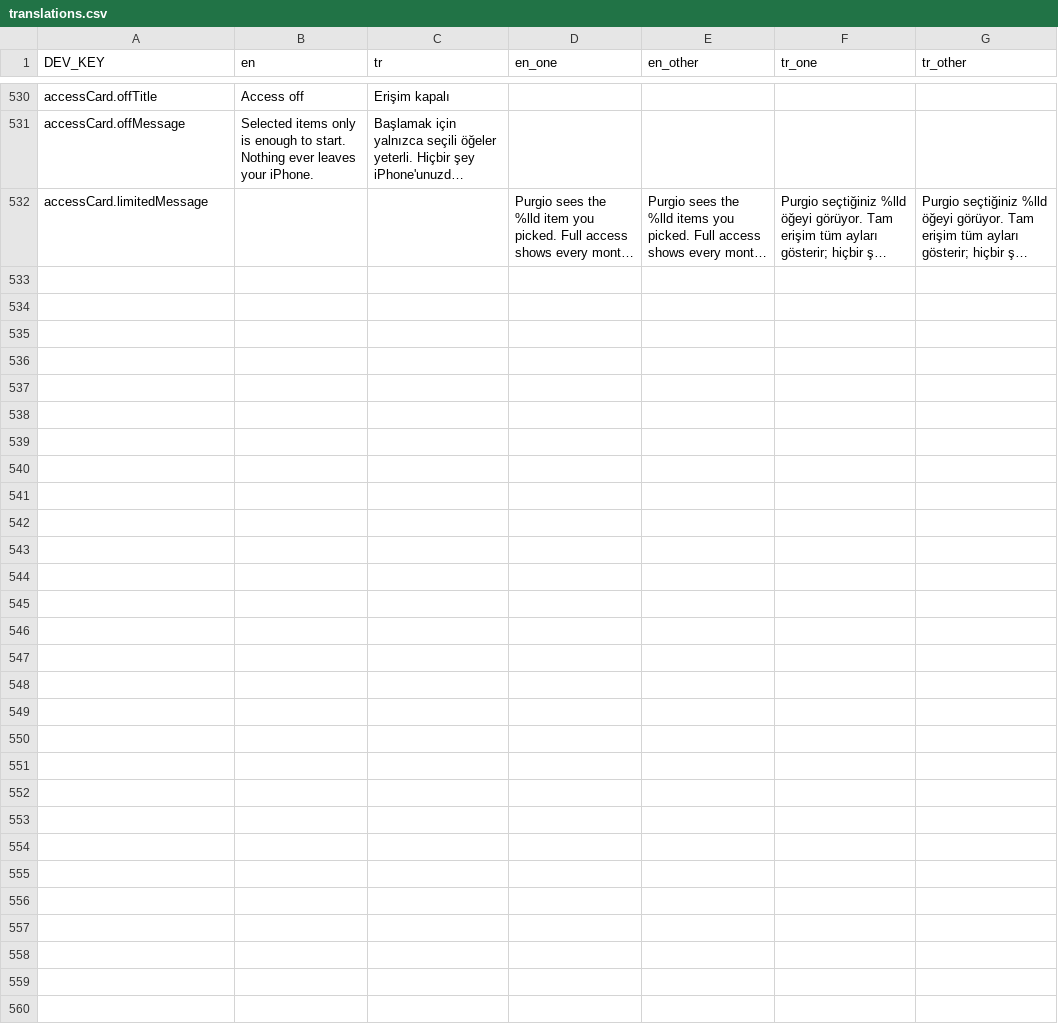
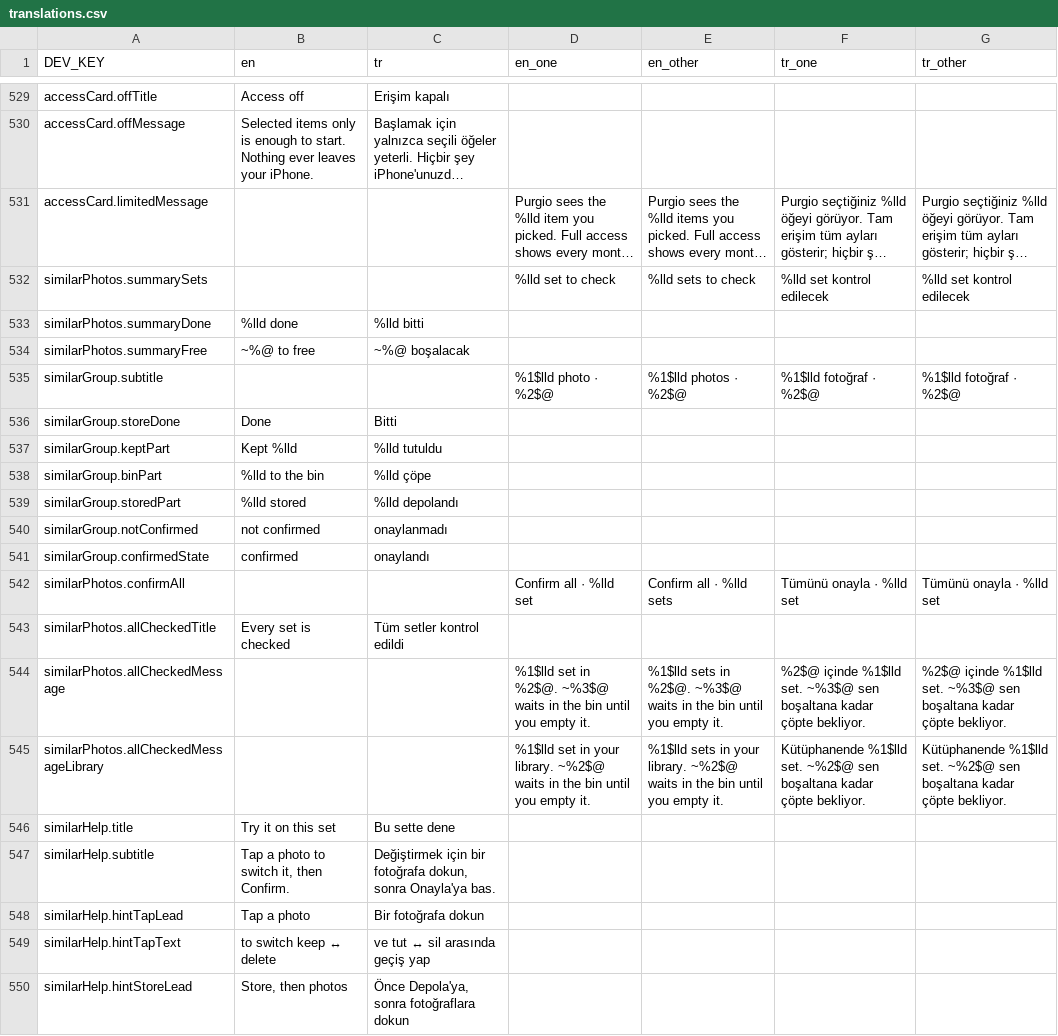
Before and after one commit to zeynepmuslim/secure-photo-cleaner-app, a CSV file: Localization/translations.csv, drawn as a sheet; only a part is shown, gaps mark what is left out; long unchanged cells end in …; the diff covers the shown part only; the diff names each change by its address in the sheet, - before the commit and + after, or states it on an @@ line.

Commit message:
feat: similar photos set cards, duo split and live help sheet
Replace SimilarGroupCell with set cards in a diffable list, add
"Confirm all" beside the bin's slot, and split the list at the Duo
fold. The help sheet is now a working sample that sends each photo
to its place.

```diff
--- a/Localization/translations.csv
+++ b/Localization/translations.csv
+row 532: similarPhotos.summarySets |  |  | %lld set to check | %lld sets to check | %lld set kontrol edilecek | %lld set kontrol edilecek
+row 533: similarPhotos.summaryDone | %lld done | %lld bitti
+row 534: similarPhotos.summaryFree | ~%@ to free | ~%@ boşalacak
+row 535: similarGroup.subtitle |  |  | %1$lld photo · %2$@ | %1$lld photos · %2$@ | %1$lld fotoğraf · %2$@ | %1$lld fotoğraf · %2$@
+row 536: similarGroup.storeDone | Done | Bitti
+row 537: similarGroup.keptPart | Kept %lld | %lld tutuldu
+row 538: similarGroup.binPart | %lld to the bin | %lld çöpe
+row 539: similarGroup.storedPart | %lld stored | %lld depolandı
+row 540: similarGroup.notConfirmed | not confirmed | onaylanmadı
+row 541: similarGroup.confirmedState | confirmed | onaylandı
+row 542: similarPhotos.confirmAll |  |  | Confirm all · %lld set | Confirm all · %lld sets | Tümünü onayla · %lld set | Tümünü onayla · %lld set
+row 543: similarPhotos.allCheckedTitle | Every set is checked | Tüm setler kontrol edildi
+row 544: similarPhotos.allCheckedMessage |  |  | %1$lld set in %2$@. ~%3$@ waits in the bin until you empty it. | %1$lld sets in %2$@. ~%3$@ waits in the bin until you empty it. | %2$@ içinde %1$lld set. ~%3$@ sen boşaltana kadar çöpte bekliyor. | %2$@ içinde %1$lld set. ~%3$@ sen boşaltana kadar çöpte bekliyor.
+row 545: similarPhotos.allCheckedMessageLibrary |  |  | %1$lld set in your library. ~%2$@ waits in the bin until you empty it. | %1$lld sets in your library. ~%2$@ waits in the bin until you empty it. | Kütüphanende %1$lld set. ~%2$@ sen boşaltana kadar çöpte bekliyor. | Kütüphanende %1$lld set. ~%2$@ sen boşaltana kadar çöpte bekliyor.
+row 546: similarHelp.title | Try it on this set | Bu sette dene
+row 547: similarHelp.subtitle | Tap a photo to switch it, then Confirm. | Değiştirmek için bir fotoğrafa dokun, sonra Onayla'ya bas.
+row 548: similarHelp.hintTapLead | Tap a photo | Bir fotoğrafa dokun
+row 549: similarHelp.hintTapText | to switch keep ↔ delete | ve tut ↔ sil arasında geçiş yap
+row 550: similarHelp.hintStoreLead | Store, then photos | Önce Depola'ya, sonra fotoğraflara dokun
```
Also changed, not shown: 9 added rows and 1 removed row elsewhere in this file, 32 other files.
